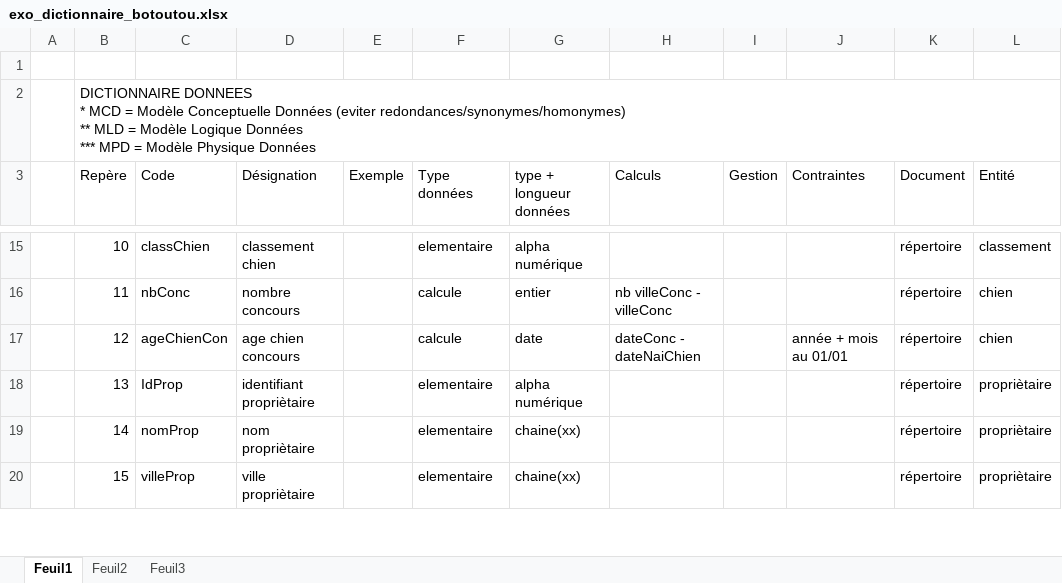
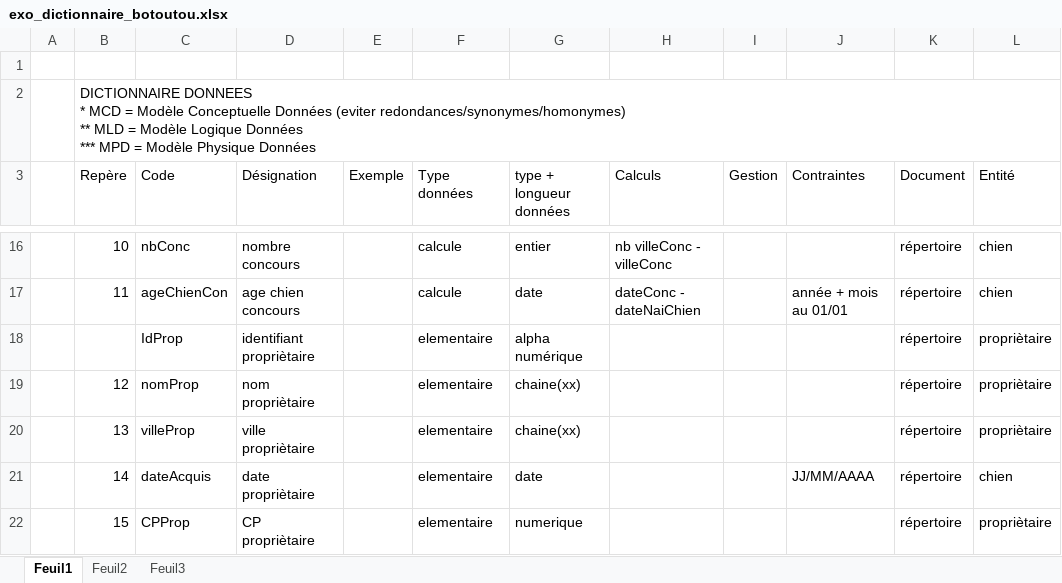
Before and after one commit to manumartins83/backEnd, an Excel workbook: 02-Exercices/01-MERISE/Exo_botoutou/exo_dictionnaire_botoutou.xlsx, sheet Feuil1, drawn as a sheet; only a part is shown, gaps mark what is left out; values as stored, in another font and other column widths than the file's, no cell formats; addresses are those after the commit; the diff covers the shown part only; the diff names each change by its address in the sheet, - before the commit and + after, or states it on an @@ line.

```diff
--- a/02-Exercices/01-MERISE/Exo_botoutou/exo_dictionnaire_botoutou.xlsx (sheet Feuil1)
+++ b/02-Exercices/01-MERISE/Exo_botoutou/exo_dictionnaire_botoutou.xlsx (sheet Feuil1)
-C16 (Code): classChien
+C16 (Code): nbConc
-D16 (Désignation): classement chien
+D16 (Désignation): nombre concours
-F16 (Type données): elementaire
+F16 (Type données): calcule
-G16 (type + longueur données): alpha numérique
+G16 (type + longueur données): entier
-H16 (Calculs): (empty)
+H16 (Calculs): nb villeConc - villeConc
-L16 (Entité): classement
+L16 (Entité): chien
-C17 (Code): nbConc
+C17 (Code): ageChienCon
-D17 (Désignation): nombre concours
+D17 (Désignation): age chien concours
-G17 (type + longueur données): entier
+G17 (type + longueur données): date
-H17 (Calculs): nb villeConc - villeConc
+H17 (Calculs): dateConc - dateNaiChien
-J17 (Contraintes): (empty)
+J17 (Contraintes): année + mois au 01/01
+row 18:  |  | IdProp | identifiant propriètaire |  | elementaire | alpha numérique |  |  |  | répertoire | propriètaire
-C19 (Code): ageChienCon
+C19 (Code): nomProp
-D19 (Désignation): age chien concours
+D19 (Désignation): nom propriètaire
-F19 (Type données): calcule
+F19 (Type données): elementaire
-G19 (type + longueur données): date
+G19 (type + longueur données): chaine(xx)
-H19 (Calculs): dateConc - dateNaiChien
+H19 (Calculs): (empty)
-J19 (Contraintes): année + mois au 01/01
+J19 (Contraintes): (empty)
-L19 (Entité): chien
+L19 (Entité): propriètaire
-C20 (Code): IdProp
+C20 (Code): villeProp
-D20 (Désignation): identifiant propriètaire
+D20 (Désignation): ville propriètaire
-G20 (type + longueur données): alpha numérique
+G20 (type + longueur données): chaine(xx)
-C21 (Code): nomProp
+C21 (Code): dateAcquis
-D21 (Désignation): nom propriètaire
+D21 (Désignation): date propriètaire
-G21 (type + longueur données): chaine(xx)
+G21 (type + longueur données): date
-J21 (Contraintes): (empty)
+J21 (Contraintes): JJ/MM/AAAA
-L21 (Entité): propriètaire
+L21 (Entité): chien
-C22 (Code): villeProp
+C22 (Code): CPProp
-D22 (Désignation): ville propriètaire
+D22 (Désignation): CP propriètaire
-G22 (type + longueur données): chaine(xx)
+G22 (type + longueur données): numerique
```
Also changed, not shown: 1 added row, 2 removed rows and 53 edited cells elsewhere in this sheet, cell formats, 6 other files.
